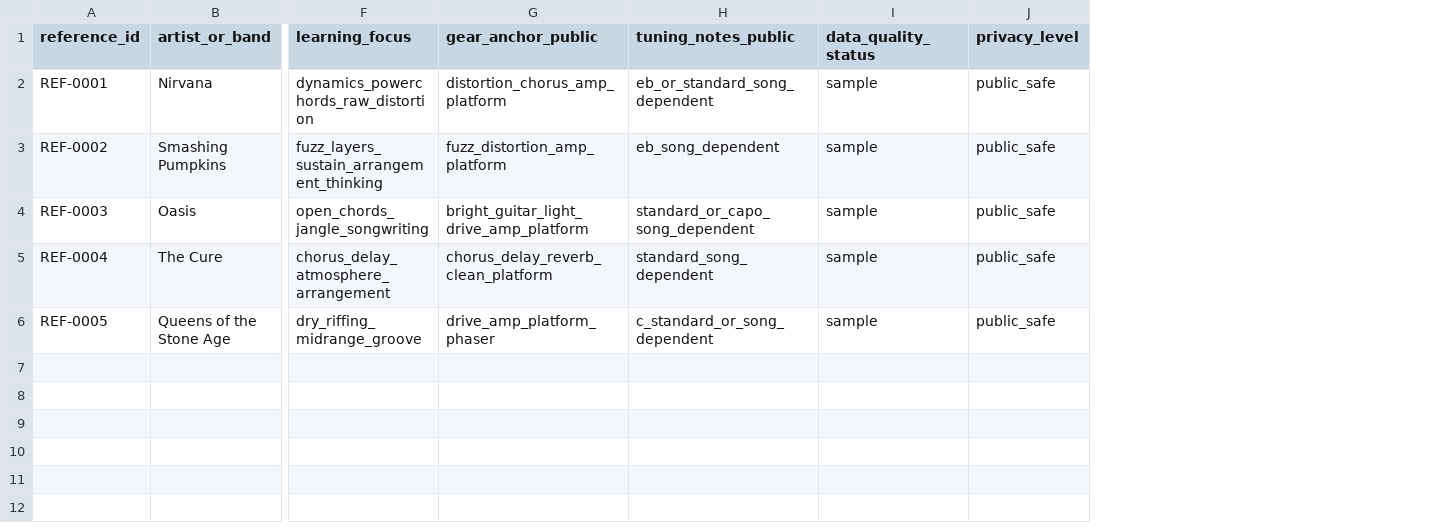
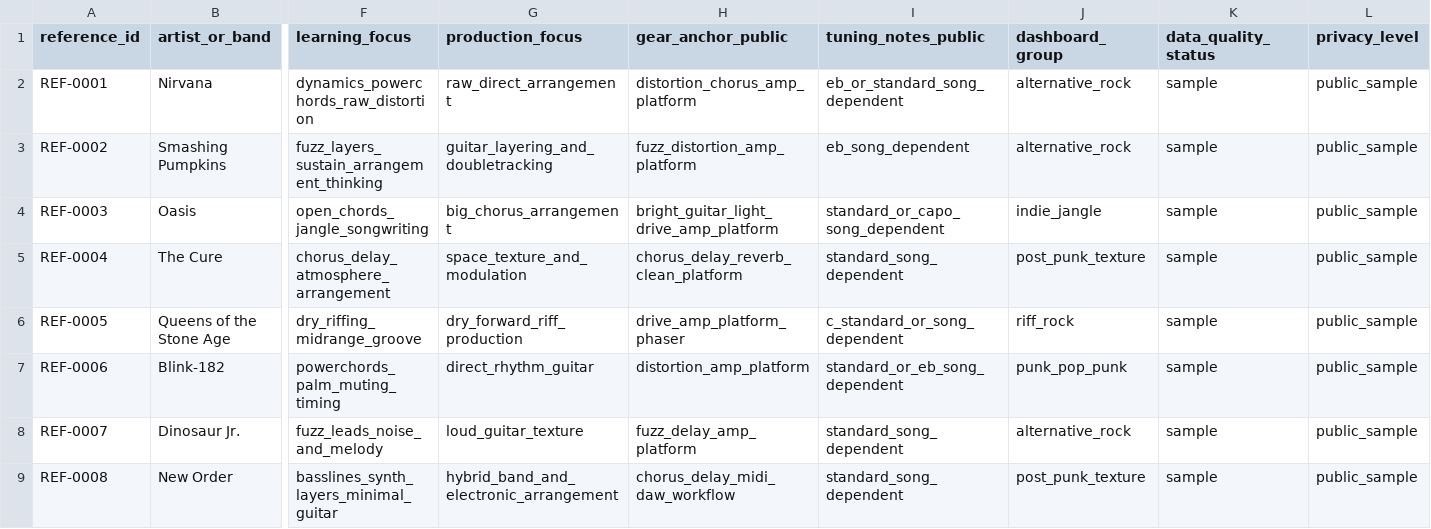
Before and after one commit to DataTideHH/music-production-data-lab, a CSV file: data/public/music_references_public.csv, drawn as a sheet; only a part is shown, gaps mark what is left out; addresses are those after the commit; rows hold the shown columns only; the diff names each change by its address in the sheet, - before the commit and + after, or states it on an @@ line.

```diff
--- a/data/public/music_references_public.csv
+++ b/data/public/music_references_public.csv
+column G (production_focus), rows 2-6: raw_direct_arrangement | guitar_layering_and_doubletracking | big_chorus_arrangement | space_texture_and_modulation | dry_forward_riff_production
+column J (dashboard_group), rows 2-6: alternative_rock | alternative_rock | indie_jangle | post_punk_texture | riff_rock
-L2:L6 (privacy_level): public_safe
+L2:L6 (privacy_level): public_sample
+row 7: REF-0006 | Blink-182 | powerchords_palm_muting_timing | direct_rhythm_guitar | distortion_amp_platform | standard_or_eb_song_dependent | punk_pop_punk | sample | public_sample
+row 8: REF-0007 | Dinosaur Jr. | fuzz_leads_noise_and_melody | loud_guitar_texture | fuzz_delay_amp_platform | standard_song_dependent | alternative_rock | sample | public_sample
+row 9: REF-0008 | New Order | basslines_synth_layers_minimal_guitar | hybrid_band_and_electronic_arrangement | chorus_delay_midi_daw_workflow | standard_song_dependent | post_punk_texture | sample | public_sample
```
Also changed, not shown: data/public/equipment_public.csv, data/public/soundchains_public.csv, 6 other files.
